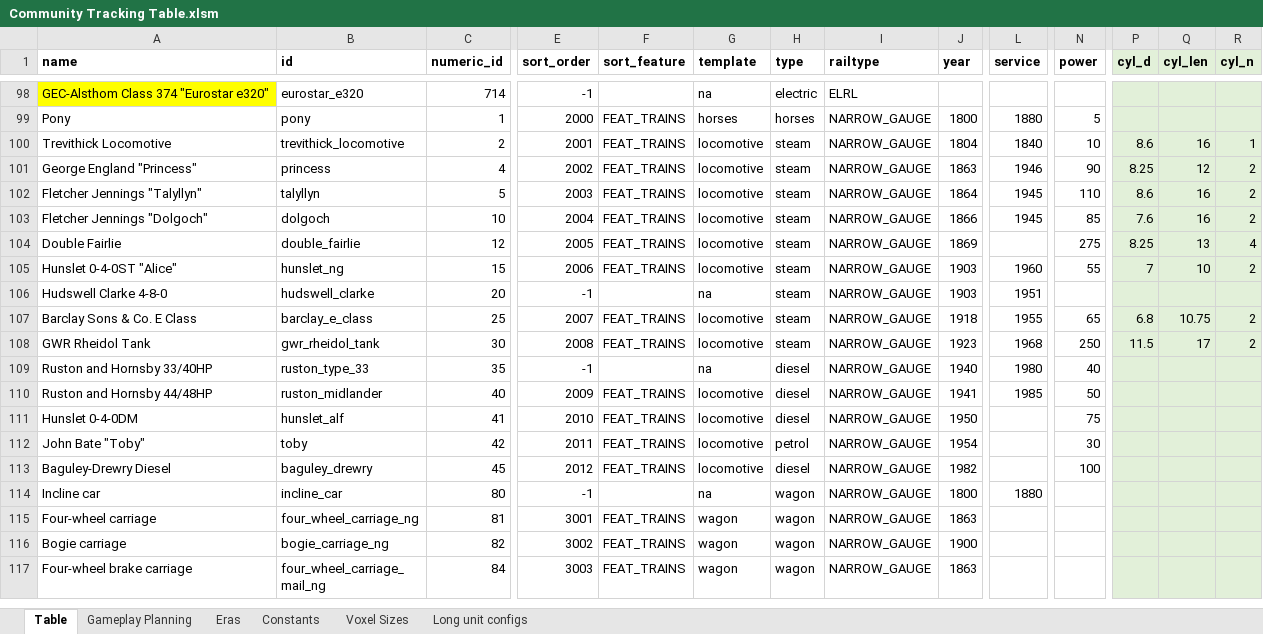
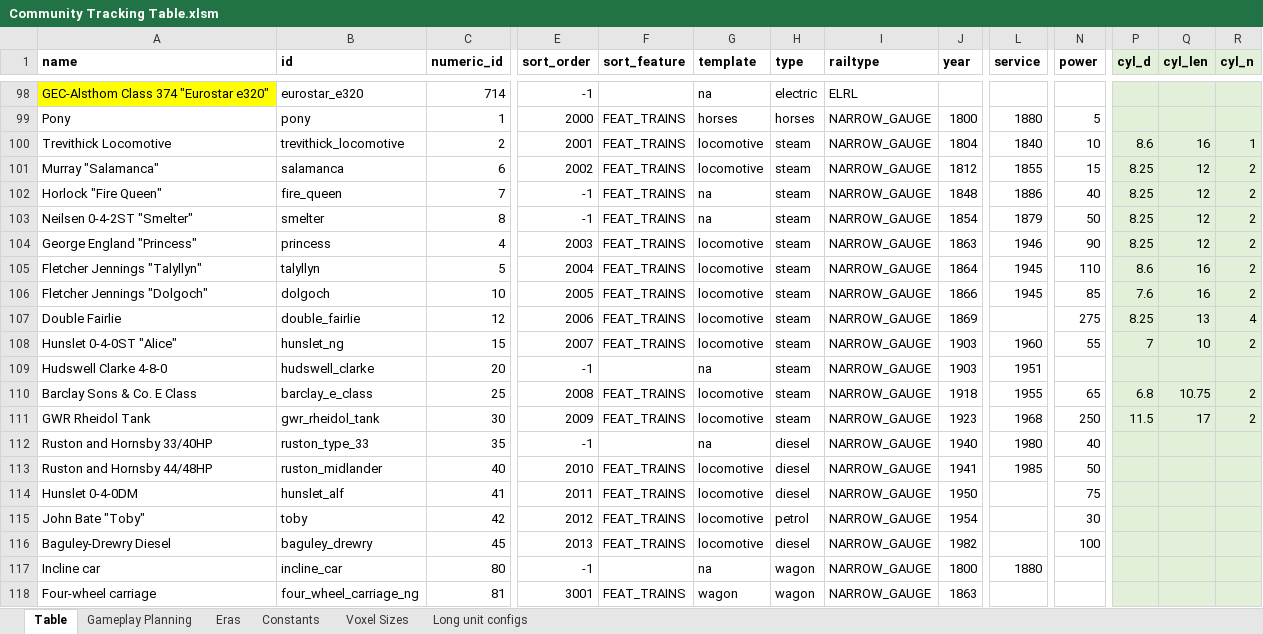
Before and after one commit to mattkimber/timberwolfs_trains, an Excel workbook: Community Tracking Table.xlsm, sheet Table, drawn as a sheet; only a part is shown, gaps mark what is left out; the shorter side is filled out with more unchanged rows; values as stored, in another font and other column widths than the file's, no borders; conditional formats not drawn; addresses are those after the commit; rows hold the shown columns only; the diff names each change by its address in the sheet, - before the commit and + after, or states it on an @@ line.

Commit message:
fix empty template production, add salamanca

```diff
--- a/Community Tracking Table.xlsm (sheet Table)
+++ b/Community Tracking Table.xlsm (sheet Table)
+row 101: Murray "Salamanca" | salamanca | 6 | 2002 | FEAT_TRAINS | locomotive | steam | NARROW_GAUGE | 1812 | 1855 | 15 | 8.25 | 12 | 2
+row 102: Horlock "Fire Queen" | fire_queen | 7 | -1 | FEAT_TRAINS | na | steam | NARROW_GAUGE | 1848 | 1886 | 40 | 8.25 | 12 | 2
+row 103: Neilsen 0-4-2ST "Smelter" | smelter | 8 | -1 | FEAT_TRAINS | na | steam | NARROW_GAUGE | 1854 | 1879 | 50 | 8.25 | 12 | 2
-E104 (sort_order): 2002
+E104 (sort_order): 2003
-E105 (sort_order): 2003
+E105 (sort_order): 2004
-E106 (sort_order): 2004
+E106 (sort_order): 2005
-E107 (sort_order): 2005
+E107 (sort_order): 2006
-E108 (sort_order): 2006
+E108 (sort_order): 2007
-E110 (sort_order): 2007
+E110 (sort_order): 2008
-E111 (sort_order): 2008
+E111 (sort_order): 2009
-E113 (sort_order): 2009
+E113 (sort_order): 2010
-E114 (sort_order): 2010
+E114 (sort_order): 2011
-E115 (sort_order): 2011
+E115 (sort_order): 2012
-E116 (sort_order): 2012
+E116 (sort_order): 2013
```
Also changed, not shown: sheet Gameplay Planning, formulas that keep their value, hidden cells, 11 other files.
